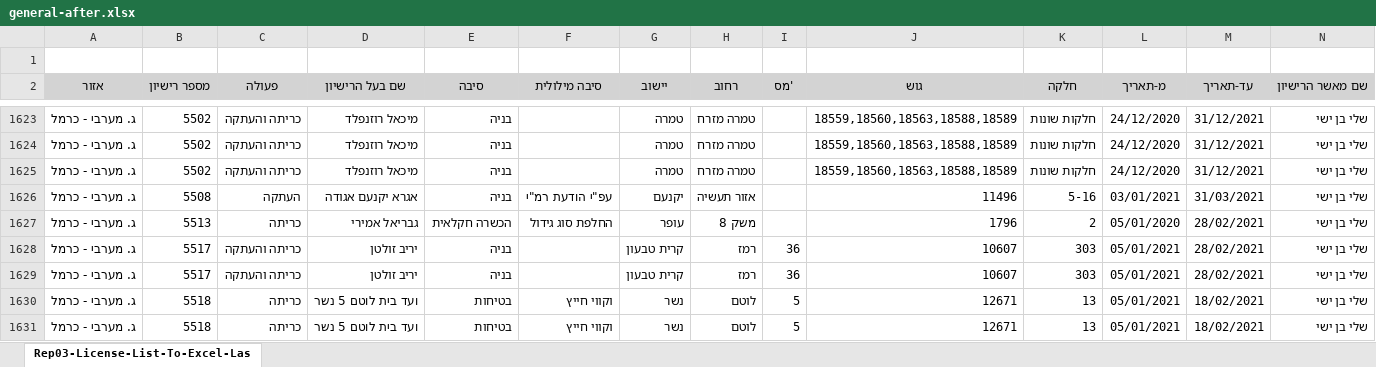
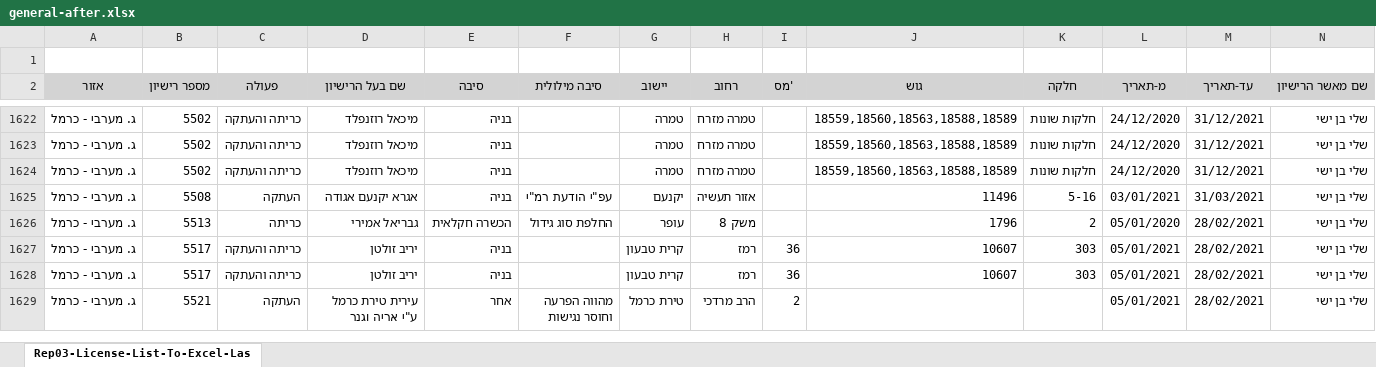
Before and after one commit to hasadna/israel_tree_removal_permits_raw, an Excel workbook: general-after.xlsx, sheet Rep03-License-List-To-Excel-Las, drawn as a sheet; only a part is shown, gaps mark what is left out; the shorter side is filled out with more unchanged rows; values as stored, in another font and other column widths than the file's, no borders; removed rows and columns are numbered as before the commit, all else as after; rows hold the shown columns only; the diff covers the shown part only; the diff names each change by its address in the sheet, - before the commit and + after, or states it on an @@ line.

```diff
--- a/general-after.xlsx (sheet Rep03-License-List-To-Excel-Las)
+++ b/general-after.xlsx (sheet Rep03-License-List-To-Excel-Las)
-row 1630: ג. מערבי - כרמל | 5518 | כריתה | ועד בית לוטם 5 נשר | בטיחות | וקווי חייץ | נשר | לוטם | 5 | 12671 | 13 | 05/01/2021 | 18/02/2021 | שלי בן ישי
-row 1631: ג. מערבי - כרמל | 5518 | כריתה | ועד בית לוטם 5 נשר | בטיחות | וקווי חייץ | נשר | לוטם | 5 | 12671 | 13 | 05/01/2021 | 18/02/2021 | שלי בן ישי
```
Also changed, not shown: 5 added rows, 23 removed rows and 20 moved rows elsewhere in this sheet, chashmal-after.xlsx, chashmal-before.xlsx, 9 other files.
